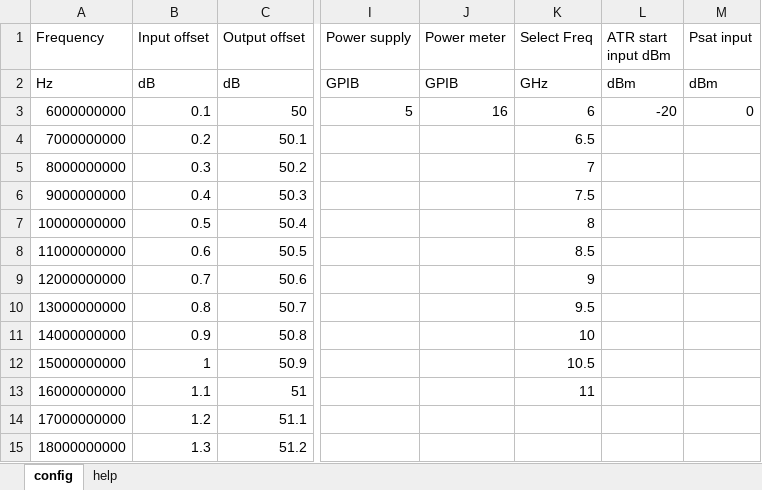
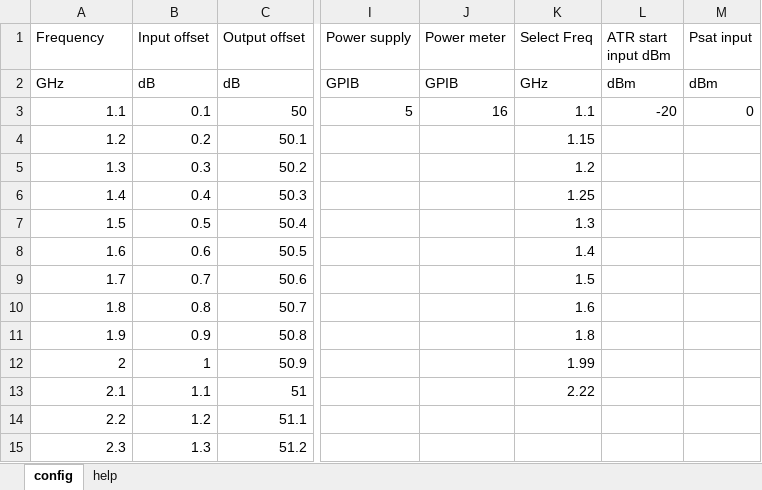
Before and after one commit to KKKKpossible/Autopy_2, an Excel workbook: offset.xlsx, sheet config, drawn as a sheet; only a part is shown, gaps mark what is left out; values as stored, in another font and other column widths than the file's, no borders; the diff names each change by its address in the sheet, - before the commit and + after, or states it on an @@ line.

```diff
--- a/offset.xlsx (sheet config)
+++ b/offset.xlsx (sheet config)
-A2 (Frequency): Hz
+A2 (Frequency): GHz
-A3 (Frequency): 6000000000
+A3 (Frequency): 1.1
-K3 (Select Freq): 6
+K3 (Select Freq): 1.1
-A4 (Frequency): 7000000000
+A4 (Frequency): 1.2
-K4 (Select Freq): 6.5
+K4 (Select Freq): 1.15
-A5 (Frequency): 8000000000
+A5 (Frequency): 1.3
-K5 (Select Freq): 7
+K5 (Select Freq): 1.2
-A6 (Frequency): 9000000000
+A6 (Frequency): 1.4
-K6 (Select Freq): 7.5
+K6 (Select Freq): 1.25
-A7 (Frequency): 10000000000
+A7 (Frequency): 1.5
-K7 (Select Freq): 8
+K7 (Select Freq): 1.3
-A8 (Frequency): 11000000000
+A8 (Frequency): 1.6
-K8 (Select Freq): 8.5
+K8 (Select Freq): 1.4
-A9 (Frequency): 12000000000
+A9 (Frequency): 1.7
-K9 (Select Freq): 9
+K9 (Select Freq): 1.5
-A10 (Frequency): 13000000000
+A10 (Frequency): 1.8
-K10 (Select Freq): 9.5
+K10 (Select Freq): 1.6
-A11 (Frequency): 14000000000
+A11 (Frequency): 1.9
-K11 (Select Freq): 10
+K11 (Select Freq): 1.8
-A12 (Frequency): 15000000000
+A12 (Frequency): 2
-K12 (Select Freq): 10.5
+K12 (Select Freq): 1.99
-A13 (Frequency): 16000000000
+A13 (Frequency): 2.1
-K13 (Select Freq): 11
+K13 (Select Freq): 2.22
-A14 (Frequency): 17000000000
+A14 (Frequency): 2.2
-A15 (Frequency): 18000000000
+A15 (Frequency): 2.3
```
Also changed, not shown: atr.xlsx, 8 other files.
